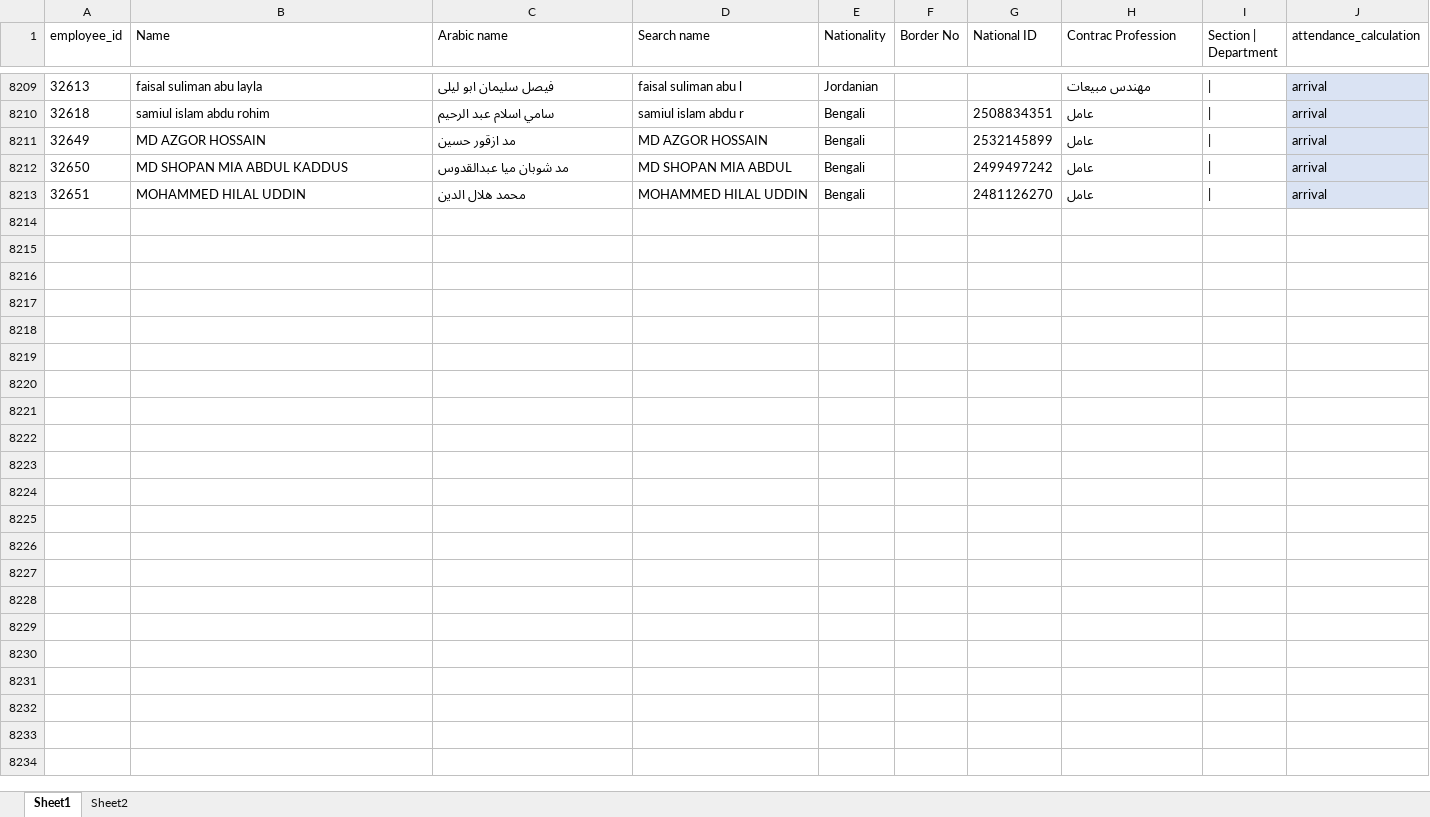
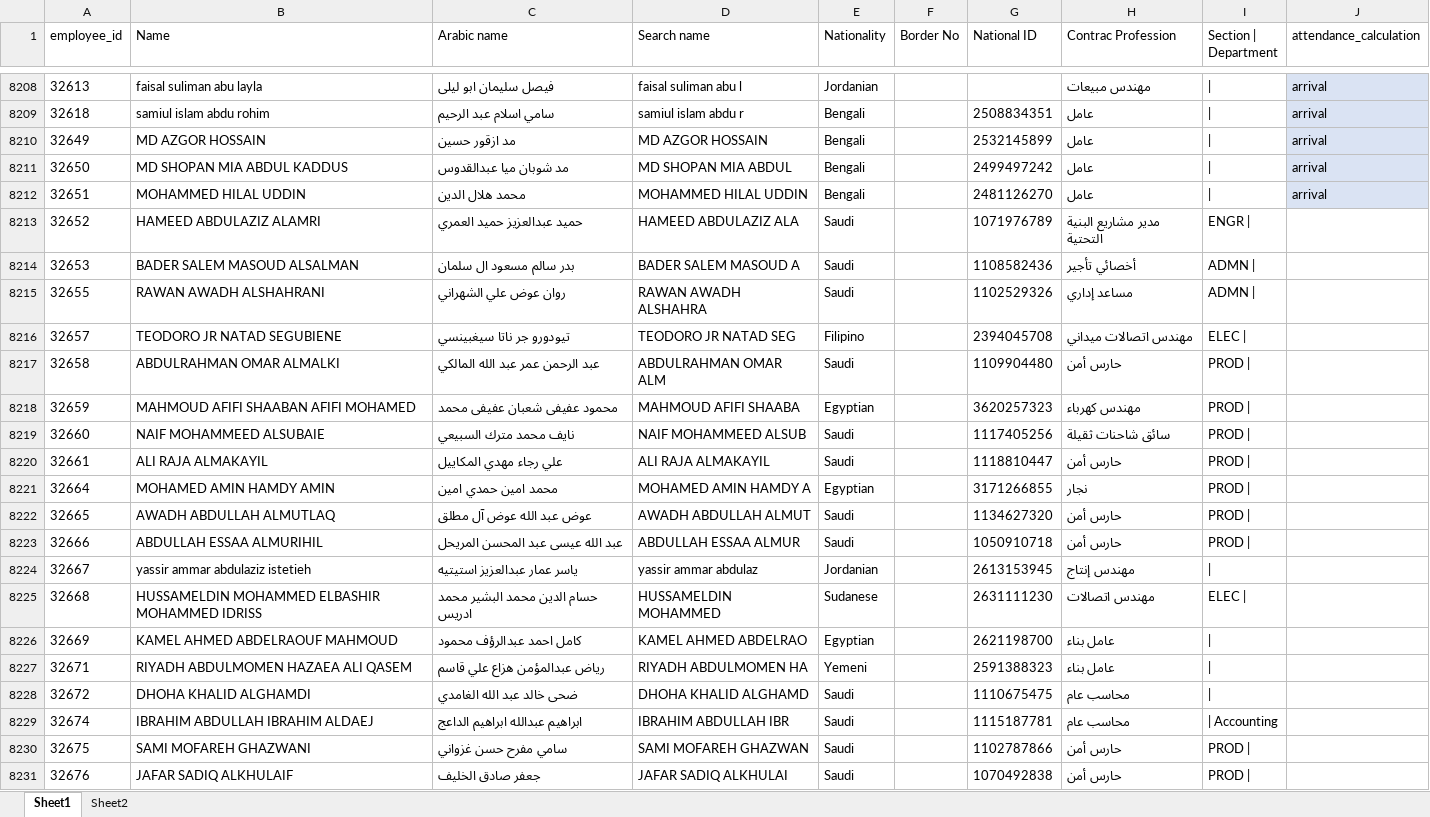
Before and after one commit to sobhyco20/attendance-report, an Excel workbook: data/employees.xlsx, sheet Sheet1, drawn as a sheet; only a part is shown, gaps mark what is left out; values as stored, in another font and other column widths than the file's, no borders; table styles not drawn; the diff covers the shown part only; the diff names each change by its address in the sheet, - before the commit and + after, or states it on an @@ line.

Commit message:
Add files via upload

```diff
--- a/data/employees.xlsx (sheet Sheet1)
+++ b/data/employees.xlsx (sheet Sheet1)
+row 8213: 32652 | HAMEED ABDULAZIZ ALAMRI | حميد عبدالعزيز حمید العمري | HAMEED ABDULAZIZ ALA | Saudi |  | 1071976789 | مدير مشاريع البنية التحتية | ENGR
+row 8214: 32653 | BADER SALEM MASOUD ALSALMAN | بدر سالم مسعود ال سلمان | BADER SALEM MASOUD A | Saudi |  | 1108582436 | أخصائي تأجير | ADMN
+row 8215: 32655 | RAWAN AWADH ALSHAHRANI | روان عوض علي الشهراني | RAWAN AWADH ALSHAHRA | Saudi |  | 1102529326 | مساعد إداري | ADMN
+row 8216: 32657 | TEODORO JR NATAD SEGUBIENE | تيودورو جر ناتا سيغبينسي | TEODORO JR NATAD SEG | Filipino |  | 2394045708 | مهندس اتصالات ميداني | ELEC
+row 8217: 32658 | ABDULRAHMAN OMAR ALMALKI | عبد الرحمن عمر عبد الله المالكي | ABDULRAHMAN OMAR ALM | Saudi |  | 1109904480 | حارس أمن | PROD
+row 8218: 32659 | MAHMOUD AFIFI SHAABAN AFIFI MOHAMED | محمود عفیفی شعبان عفيفى محمد | MAHMOUD AFIFI SHAABA | Egyptian |  | 3620257323 | مهندس كهرباء | PROD
+row 8219: 32660 | NAIF MОНАММЕED ALSUBAIE | نايف محمد مترك السبيعي | NAIF MОНАММЕED ALSUB | Saudi |  | 1117405256 | سائق شاحنات ثقيلة | PROD
+row 8220: 32661 | ALI RAJA ALMAKAYIL | علي رجاء مهدي المكاييل | ALI RAJA ALMAKAYIL | Saudi |  | 1118810447 | حارس أمن | PROD
+row 8221: 32664 | МОHAMED AMIN HAMDY AMIN | محمد امين حمدي امين | МОHAMED AMIN HAMDY A | Egyptian |  | 3171266855 | نجار | PROD
+row 8222: 32665 | AWADH ABDULLAH ALMUTLAQ | عوض عبد الله عوض آل مطلق | AWADH ABDULLAH ALMUT | Saudi |  | 1134627320 | حارس أمن | PROD
+row 8223: 32666 | ABDULLAH ESSAA ALMURIHIL | عبد الله عيسى عبد المحسن المريحل | ABDULLAH ESSAA ALMUR | Saudi |  | 1050910718 | حارس أمن | PROD
+row 8224: 32667 | yassir ammar abdulaziz istetieh | ياسر عمار عبدالعزيز استيتيه | yassir ammar abdulaz | Jordanian |  | 2613153945 | مهندس إنتاج
+row 8225: 32668 | HUSSAMELDIN MOHAMMED ELBASHIR MOHAMMED IDRISS | حسام الدين محمد البشير محمد ادريس | HUSSAMELDIN MOHAMMED | Sudanese |  | 2631111230 | مهندس اتصالات | ELEC
+row 8226: 32669 | KAMEL AHMED ABDELRAOUF MAHMOUD | كامل احمد عبدالرؤف محمود | KAMEL AHMED ABDELRAO | Egyptian |  | 2621198700 | عامل بناء
+row 8227: 32671 | RIYADH ABDULMOMEN HAZAEA ALI QASEM | رياض عبدالمؤمن هزاع علي قاسم | RIYADH ABDULMOMEN HA | Yemeni |  | 2591388323 | عامل بناء
+row 8228: 32672 | DHOHA KHALID ALGHAMDI | ضحى خالد عبد الله الغامدي | DHOHA KHALID ALGHAMD | Saudi |  | 1110675475 | محاسب عام
+row 8229: 32674 | IBRAHIM ABDULLAH IBRAHIM ALDAEJ | ابراهيم عبدالله ابراهيم الداعج | IBRAHIM ABDULLAH IBR | Saudi |  | 1115187781 | محاسب عام | | Accounting
+row 8230: 32675 | SAMI MOFAREН GHAZWANI | سامي مفرح حسن غزواني | SAMI MOFAREН GHAZWAN | Saudi |  | 1102787866 | حارس أمن | PROD
+row 8231: 32676 | JAFAR SADIQ ALKHULAIF | جعفر صادق الخليف | JAFAR SADIQ ALKHULAI | Saudi |  | 1070492838 | حارس أمن | PROD
```
Also changed, not shown: 28 added rows, 1 removed row, 10 edited cells and cell formats elsewhere in this sheet.
